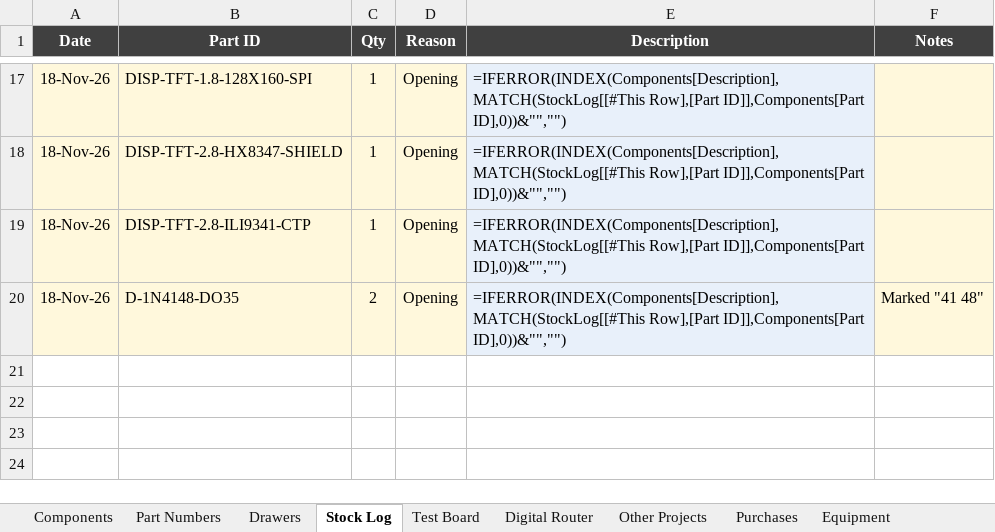
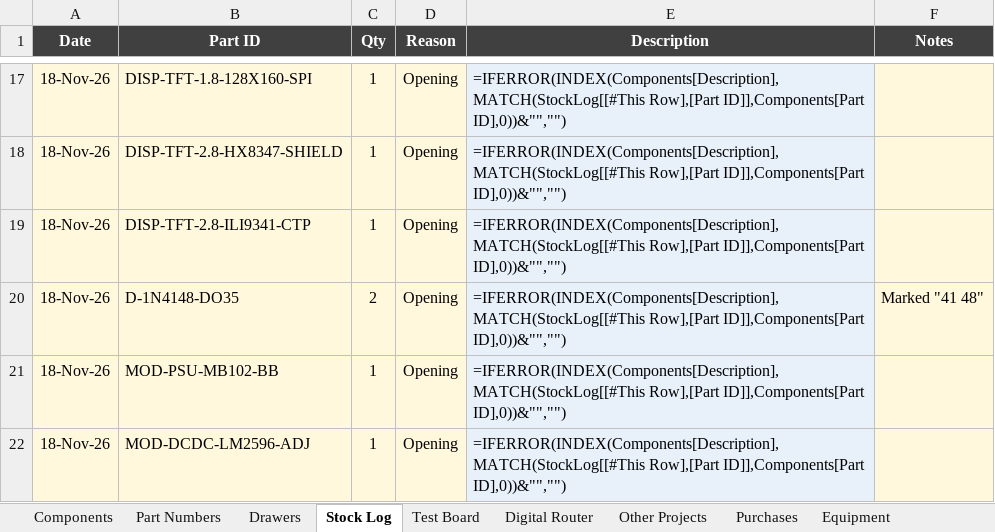
Before and after one commit to calris/Inventory, an Excel workbook: parts-inventory.xlsx, sheet Stock Log, drawn as a sheet; only a part is shown, gaps mark what is left out; values as stored, in another font and other column widths than the file's, no borders; formulas without a stored value are shown as written; table styles not drawn; the diff names each change by its address in the sheet, - before the commit and + after, or states it on an @@ line.

```diff
--- a/parts-inventory.xlsx (sheet Stock Log)
+++ b/parts-inventory.xlsx (sheet Stock Log)
+row 21: 18-Nov-26 | MOD-PSU-MB102-BB | 1 | Opening | =IFERROR(INDEX(Components[Description],MATCH(StockLog[[#This Row],[Part ID]],Components[Part ID],0))&"","")
+row 22: 18-Nov-26 | MOD-DCDC-LM2596-ADJ | 1 | Opening | =IFERROR(INDEX(Components[Description],MATCH(StockLog[[#This Row],[Part ID]],Components[Part ID],0))&"","")
```
Also changed, not shown: sheet Components, sheet Drawers.
